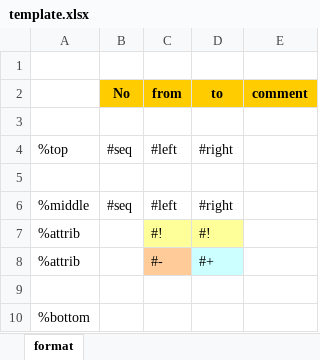
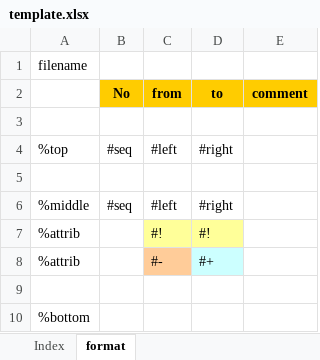
Before and after one commit to katohk/diff2xls, an Excel workbook: etc/template.xlsx, sheet format, drawn as a sheet; values as stored, in another font and other column widths than the file's, no borders; the diff names each change by its address in the sheet, - before the commit and + after, or states it on an @@ line.

Commit message:
Added Index Sheet.

```diff
--- a/etc/template.xlsx (sheet format)
+++ b/etc/template.xlsx (sheet format)
+sheet tab: Index
-A1: (empty)
+A1: filename
```
Also changed, not shown: 5 other files.
